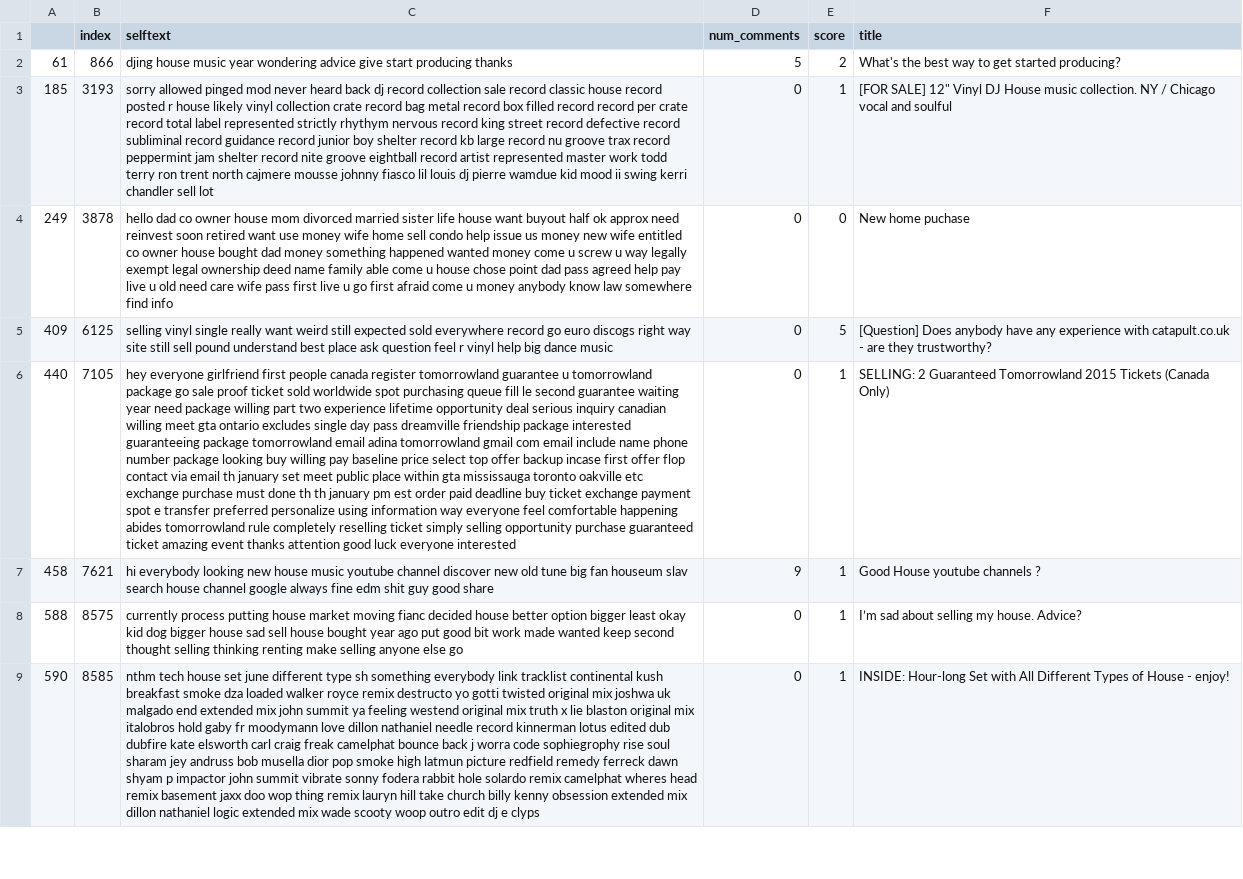
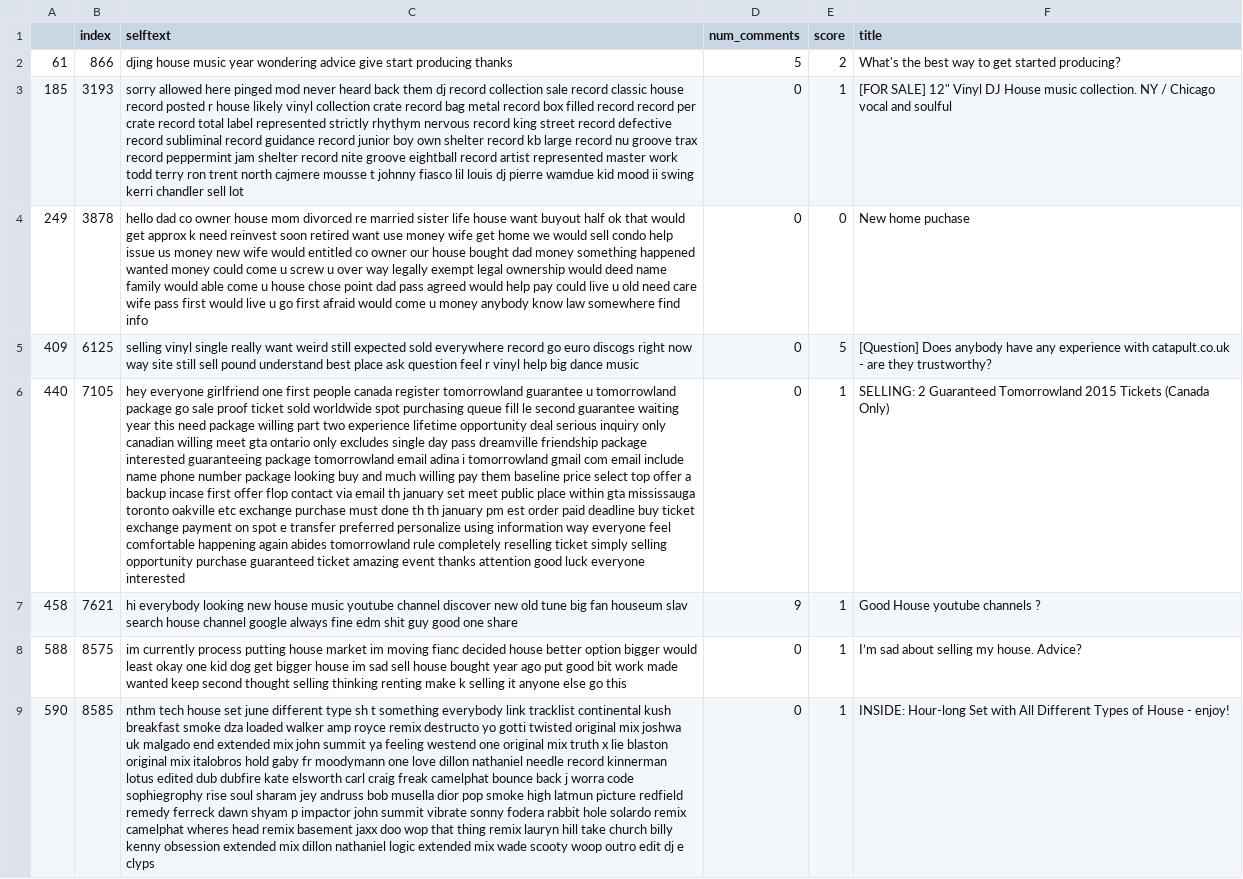
Before and after one commit to philhuang74/CaliforniaHousing_Pic16BProject, a CSV file: Reddit Sentiment & Topic Modeling on House/sell.csv, drawn as a sheet; only a part is shown; the diff covers the shown part only; the diff names each change by its address in the sheet, - before the commit and + after, or states it on an @@ line.

```diff
--- a/Reddit Sentiment & Topic Modeling on House/sell.csv
+++ b/Reddit Sentiment & Topic Modeling on House/sell.csv
-C3 (selftext): sorry allowed pinged mod never heard back dj record collection sale record classic house record posted r house likely vinyl collection crate record bag metal record box filled record record per crate record total label represented strictly rhythym nervous record king street record defective record subliminal record guidance record junior boy shelter record kb large record nu groove trax record peppermint jam shelter record nite groove eightball record artist represented master work todd terry ron trent north cajmere mousse johnny fiasco…
+C3 (selftext): sorry allowed here pinged mod never heard back them dj record collection sale record classic house record posted r house likely vinyl collection crate record bag metal record box filled record record per crate record total label represented strictly rhythym nervous record king street record defective record subliminal record guidance record junior boy own shelter record kb large record nu groove trax record peppermint jam shelter record nite groove eightball record artist represented master work todd terry ron trent north cajmere mousse t johnny fiasco…
-C4 (selftext): …mom divorced married sister life house want buyout half ok approx need reinvest soon retired want use money wife home sell condo help issue us money new wife entitled co owner house bought dad money something happened wanted money come u screw u way legally exempt legal ownership deed name family able come u house chose point dad pass agreed help pay live u old need care wife pass first live u go first afraid come u…
+C4 (selftext): …mom divorced re married sister life house want buyout half ok that would get approx k need reinvest soon retired want use money wife get home we would sell condo help issue us money new wife would entitled co owner our house bought dad money something happened wanted money could come u screw u over way legally exempt legal ownership would deed name family would able come u house chose point dad pass agreed would help pay could live u old need care wife pass first would live u go first afraid would come u…
-C5 (selftext): …discogs right way site…
+C5 (selftext): …discogs right now way site…
-C6 (selftext): …everyone girlfriend first people canada register tomorrowland guarantee u tomorrowland package go sale proof ticket sold worldwide spot purchasing queue fill le second guarantee waiting year need package willing part two experience lifetime opportunity deal serious inquiry canadian willing meet gta ontario excludes single day pass dreamville friendship package interested guaranteeing package tomorrowland email adina tomorrowland gmail com email include name phone number package looking buy willing pay baseline price select top offer backup incase first offer flop contact via email th january set meet public place within gta mississauga toronto oakville etc exchange purchase must done th th january pm est order paid deadline buy ticket exchange payment spot e transfer preferred personalize using information way everyone feel comfortable happening abides tomorrowland…
+C6 (selftext): …everyone girlfriend one first people canada register tomorrowland guarantee u tomorrowland package go sale proof ticket sold worldwide spot purchasing queue fill le second guarantee waiting year this need package willing part two experience lifetime opportunity deal serious inquiry only canadian willing meet gta ontario only excludes single day pass dreamville friendship package interested guaranteeing package tomorrowland email adina i tomorrowland gmail com email include name phone number package looking buy and much willing pay them baseline price select top offer a backup incase first offer flop contact via email th january set meet public place within gta mississauga toronto oakville etc exchange purchase must done th th january pm est order paid deadline buy ticket exchange payment on spot e transfer preferred personalize using information way everyone feel comfortable happening again abides tomorrowland…
-C7 (selftext): …guy good share
+C7 (selftext): …guy good one share
-C8 (selftext): currently process putting house market moving fianc decided house better option bigger least okay kid dog bigger house sad sell house bought year ago put good bit work made wanted keep second thought selling thinking renting make selling anyone else go
+C8 (selftext): im currently process putting house market im moving fianc decided house better option bigger would least okay one kid dog get bigger house im sad sell house bought year ago put good bit work made wanted keep second thought selling thinking renting make k selling it anyone else go this
-C9 (selftext): …type sh something everybody link tracklist continental kush breakfast smoke dza loaded walker royce remix destructo yo gotti twisted original mix joshwa uk malgado end extended mix john summit ya feeling westend original mix truth x lie blaston original mix italobros hold gaby fr moodymann love dillon nathaniel needle record kinnerman lotus edited dub dubfire kate elsworth carl craig freak camelphat bounce back j worra code sophiegrophy rise soul sharam jey andruss bob musella dior pop smoke high latmun picture redfield remedy ferreck dawn shyam p impactor john summit vibrate sonny fodera rabbit hole solardo remix camelphat wheres head remix basement jaxx doo wop thing remix…
+C9 (selftext): …type sh t something everybody link tracklist continental kush breakfast smoke dza loaded walker amp royce remix destructo yo gotti twisted original mix joshwa uk malgado end extended mix john summit ya feeling westend one original mix truth x lie blaston original mix italobros hold gaby fr moodymann one love dillon nathaniel needle record kinnerman lotus edited dub dubfire kate elsworth carl craig freak camelphat bounce back j worra code sophiegrophy rise soul sharam jey andruss bob musella dior pop smoke high latmun picture redfield remedy ferreck dawn shyam p impactor john summit vibrate sonny fodera rabbit hole solardo remix camelphat wheres head remix basement jaxx doo wop that thing remix…
```
Also changed, not shown: 26 edited cells elsewhere in this file, Reddit Sentiment & Topic Modeling on House/buy.csv, 5 other files.
